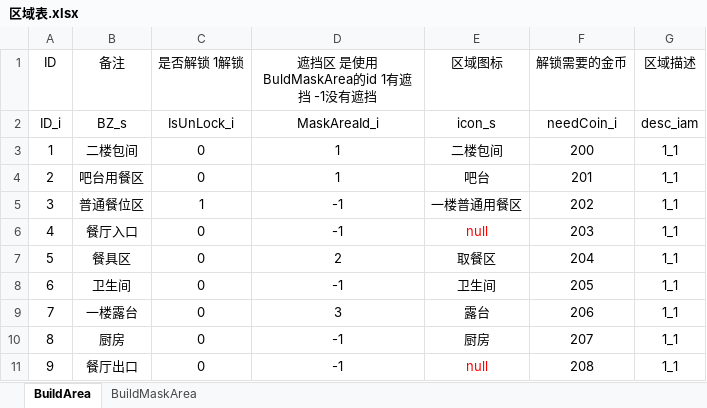
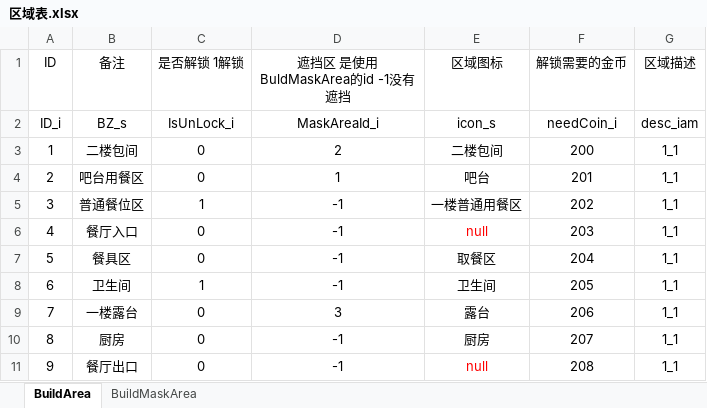
Before and after one commit to gy381792974/zzt, an Excel workbook: project/OtherAssets/Excle/A_Default/区域表.xlsx, sheet BuildArea, drawn as a sheet; values as stored, in another font and other column widths than the file's, no borders; the diff names each change by its address in the sheet, - before the commit and + after, or states it on an @@ line.

```diff
--- a/project/OtherAssets/Excle/A_Default/区域表.xlsx (sheet BuildArea)
+++ b/project/OtherAssets/Excle/A_Default/区域表.xlsx (sheet BuildArea)
-D1: 遮挡区 是使用BuldMaskArea的id 1有遮挡 -1没有遮挡
+D1: 遮挡区 是使用BuldMaskArea的id -1没有遮挡
-D3 (遮挡区 是使用BuldMaskArea的id -1没有遮挡): 1
+D3 (遮挡区 是使用BuldMaskArea的id -1没有遮挡): 2
-D7 (遮挡区 是使用BuldMaskArea的id -1没有遮挡): 2
+D7 (遮挡区 是使用BuldMaskArea的id -1没有遮挡): -1
-C8 (是否解锁 1解锁): 0
+C8 (是否解锁 1解锁): 1
```
Also changed, not shown: project/OtherAssets/Excle/A_Default/建筑初始数据表.xlsx, project/OtherAssets/Excle/A_Default/建筑组合.xlsx, 30 other files.
